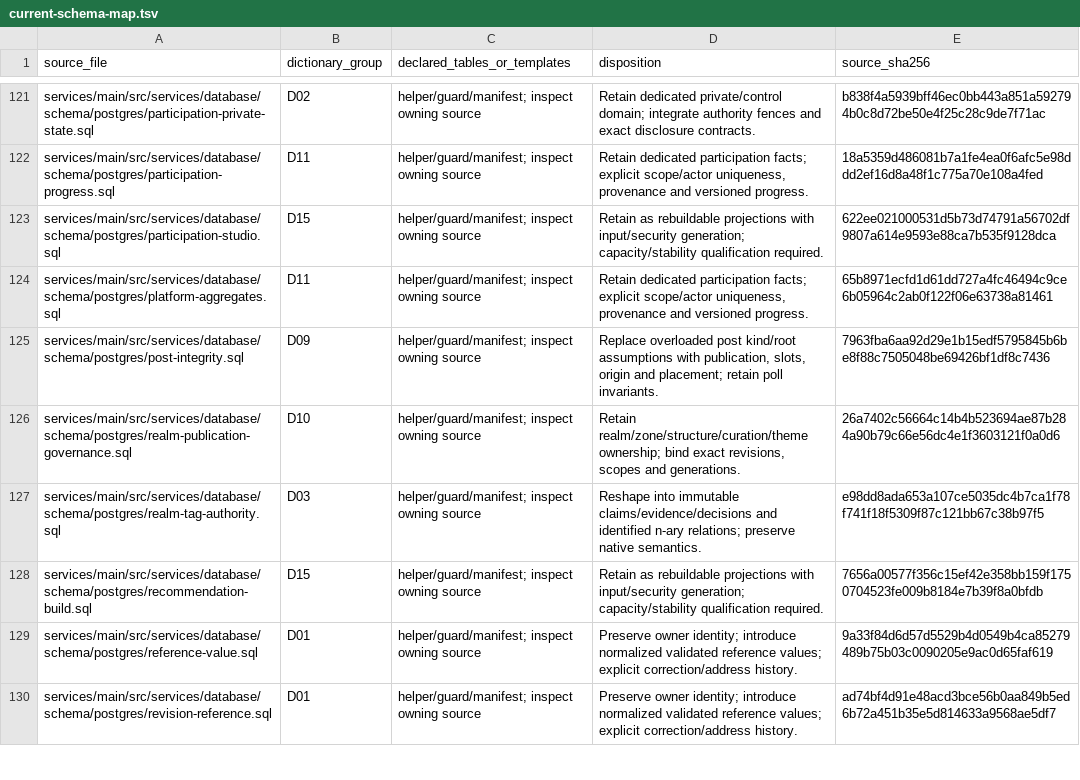
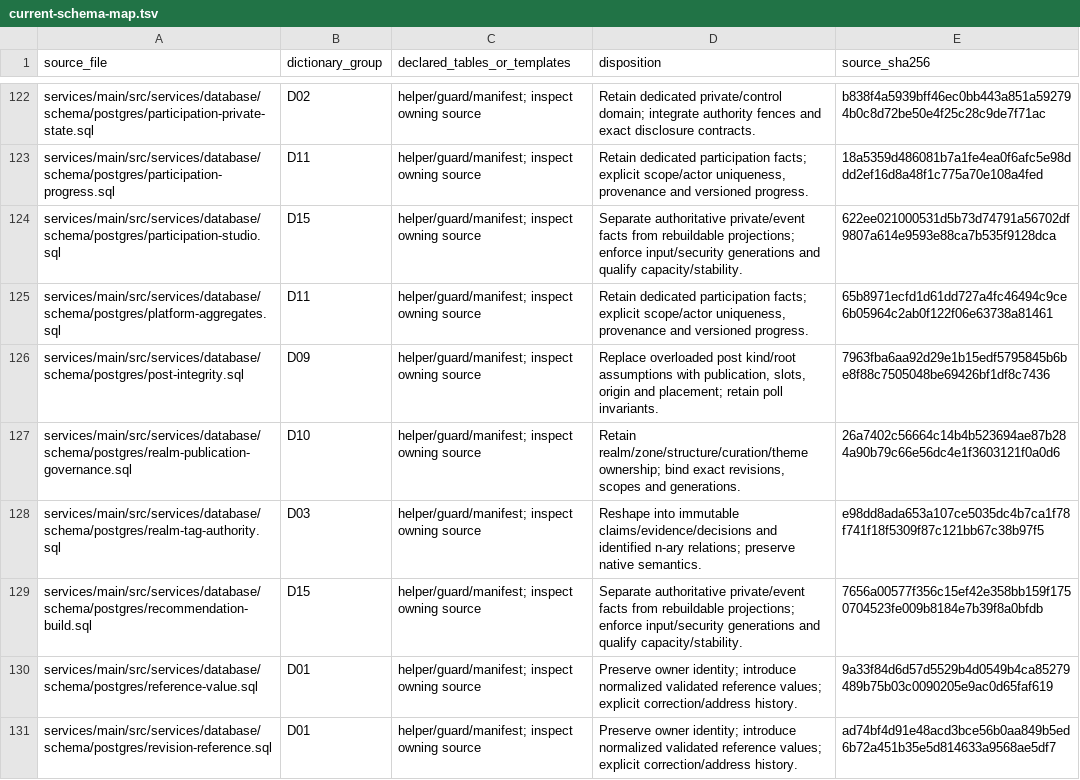
Before and after one commit to rezics/rezics, a TSV file: docs/testing/database/current-schema-map.tsv, drawn as a sheet; only a part is shown, gaps mark what is left out; the diff covers the shown part only.

Commit message:
refactor(studio): store visits through canonical references
Preserve current authority and native response IDs while sharing immutable target references. Specialize creator candidate queries to avoid compiling irrelevant generic permission branches. Qualify reference integrity, indexed reads, private erasure and the full fresh schema.

```diff
--- a/docs/testing/database/current-schema-map.tsv
+++ b/docs/testing/database/current-schema-map.tsv
@@ -122,3 +123,3 @@ services/main/src/services/database/schema/postgres/participation-private-state.
 services/main/src/services/database/schema/postgres/participation-progress.sql	D11	helper/guard/manifest; inspect owning source	Retain dedicated participation facts; explicit scope/actor uniqueness, provenance and versioned progress.	18a5359d486081b7a1fe4ea0f6afc5e98ddd2ef16d8a48f1c775a70e108a4fed
-services/main/src/services/database/schema/postgres/participation-studio.sql	D15	helper/guard/manifest; inspect owning source	Retain as rebuildable projections with input/security generation; capacity/stability qualification required.	622ee021000531d5b73d74791a56702df9807a614e9593e88ca7b535f9128dca
+services/main/src/services/database/schema/postgres/participation-studio.sql	D15	helper/guard/manifest; inspect owning source	Separate authoritative private/event facts from rebuildable projections; enforce input/security generations and qualify capacity/stability.	622ee021000531d5b73d74791a56702df9807a614e9593e88ca7b535f9128dca
 services/main/src/services/database/schema/postgres/platform-aggregates.sql	D11	helper/guard/manifest; inspect owning source	Retain dedicated participation facts; explicit scope/actor uniqueness, provenance and versioned progress.	65b8971ecfd1d61dd727a4fc46494c9ce6b05964c2ab0f122f06e63738a81461
@@ -127,3 +128,3 @@ services/main/src/services/database/schema/postgres/realm-publication-governance
 services/main/src/services/database/schema/postgres/realm-tag-authority.sql	D03	helper/guard/manifest; inspect owning source	Reshape into immutable claims/evidence/decisions and identified n-ary relations; preserve native semantics.	e98dd8ada653a107ce5035dc4b7ca1f78f741f18f5309f87c121bb67c38b97f5
-services/main/src/services/database/schema/postgres/recommendation-build.sql	D15	helper/guard/manifest; inspect owning source	Retain as rebuildable projections with input/security generation; capacity/stability qualification required.	7656a00577f356c15ef42e358bb159f1750704523fe009b8184e7b39f8a0bfdb
+services/main/src/services/database/schema/postgres/recommendation-build.sql	D15	helper/guard/manifest; inspect owning source	Separate authoritative private/event facts from rebuildable projections; enforce input/security generations and qualify capacity/stability.	7656a00577f356c15ef42e358bb159f1750704523fe009b8184e7b39f8a0bfdb
 services/main/src/services/database/schema/postgres/reference-value.sql	D01	helper/guard/manifest; inspect owning source	Preserve owner identity; introduce normalized validated reference values; explicit correction/address history.	9a33f84d6d57d5529b4d0549b4ca85279489b75b03c0090205e9ac0d65faf619
```
Also changed, not shown: 1 added row and 16 edited cells elsewhere in this file, 20 other files.
